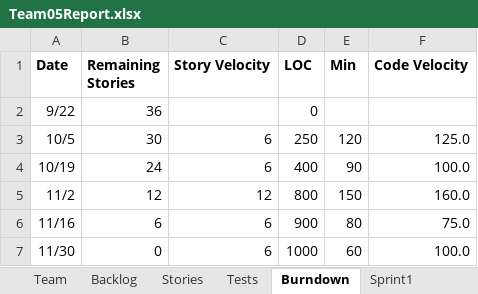
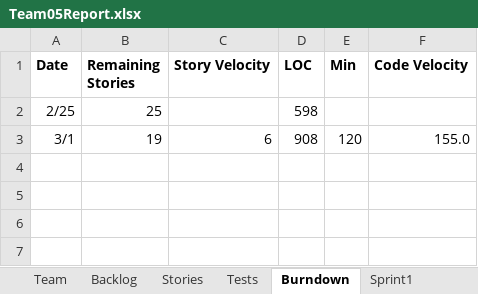
Before and after one commit to LSYanJun/SSW555tm052015s, an Excel workbook: Team05Report.xlsx, sheet Burndown, drawn as a sheet; values as stored, in another font and other column widths than the file's, no borders; charts and pictures not drawn; removed rows and columns are numbered as before the commit, all else as after; the diff names each change by its address in the sheet, - before the commit and + after, or states it on an @@ line.

```diff
--- a/Team05Report.xlsx (sheet Burndown)
+++ b/Team05Report.xlsx (sheet Burndown)
-row 2: 9/22 | 36 |  | 0
-row 3: 10/5 | 30 | 6 | 250 | 120 | 125.0
-row 4: 10/19 | 24 | 6 | 400 | 90 | 100.0
-row 5: 11/2 | 12 | 12 | 800 | 150 | 160.0
-row 6: 11/16 | 6 | 6 | 900 | 80 | 75.0
-row 7: 11/30 | 0 | 6 | 1000 | 60 | 100.0
+row 2: 2/25 | 25 |  | 598
+row 3: 3/1 | 19 | 6 | 908 | 120 | 155.0
```
Also changed, not shown: sheet Tests, sheet Backlog, sheet Sprint1, sheet Stories, sheet Team, charts or pictures, 14 other files.
